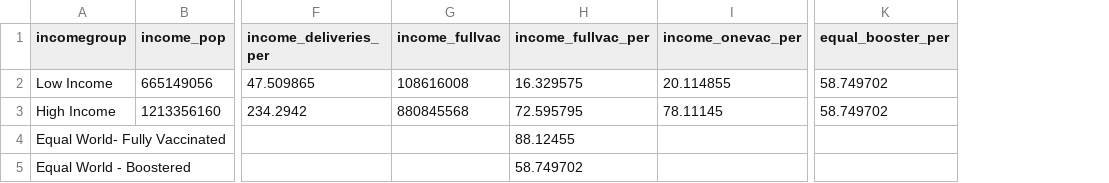
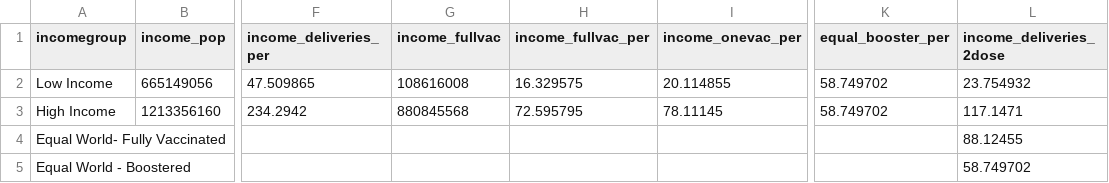
Before and after one commit to UNDP-Data/Vaccine-Equity-Dashboard-Data, a CSV file: vaccination_coverage.csv, drawn as a sheet; only a part is shown, gaps mark what is left out; the diff names each change by its address in the sheet, - before the commit and + after, or states it on an @@ line.

Commit message:
Update vaccination_coverage.csv

```diff
--- a/vaccination_coverage.csv
+++ b/vaccination_coverage.csv
+column L (income_deliveries_2dose), rows 2-5: 23.754932 | 117.1471 | 88.12455 | 58.749702
-H4 (income_fullvac_per): 88.12455
+H4 (income_fullvac_per): (empty)
-H5 (income_fullvac_per): 58.749702
+H5 (income_fullvac_per): (empty)
```
